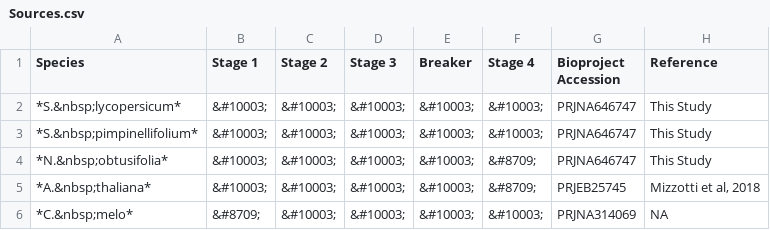
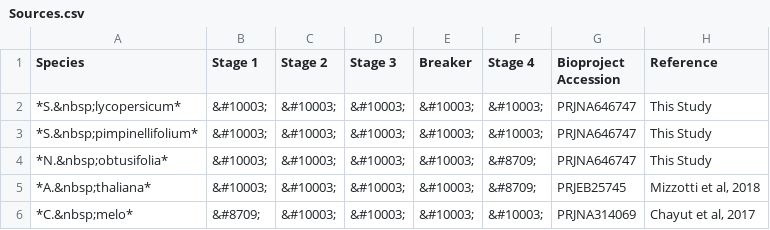
Before and after one commit to rajewski/SolTranscriptomes, a CSV file: ExternalData/Sources.csv, drawn as a sheet.

Commit message:
add stage description

```diff
--- a/ExternalData/Sources.csv
+++ b/ExternalData/Sources.csv
@@ -5,2 +5,2 @@ Species,"Stage 1","Stage 2","Stage 3",Breaker,"Stage 4","Bioproject Accession",R
 *A.&nbsp;thaliana*,&#10003;,&#10003;,&#10003;,&#10003;,&#8709;,PRJEB25745,"Mizzotti et al, 2018"
-*C.&nbsp;melo*,&#8709;,&#10003;,&#10003;,&#10003;,&#10003;,PRJNA314069,NA
+*C.&nbsp;melo*,&#8709;,&#10003;,&#10003;,&#10003;,&#10003;,PRJNA314069,"Chayut et al, 2017"
```
Also changed, not shown: 2 other files.
